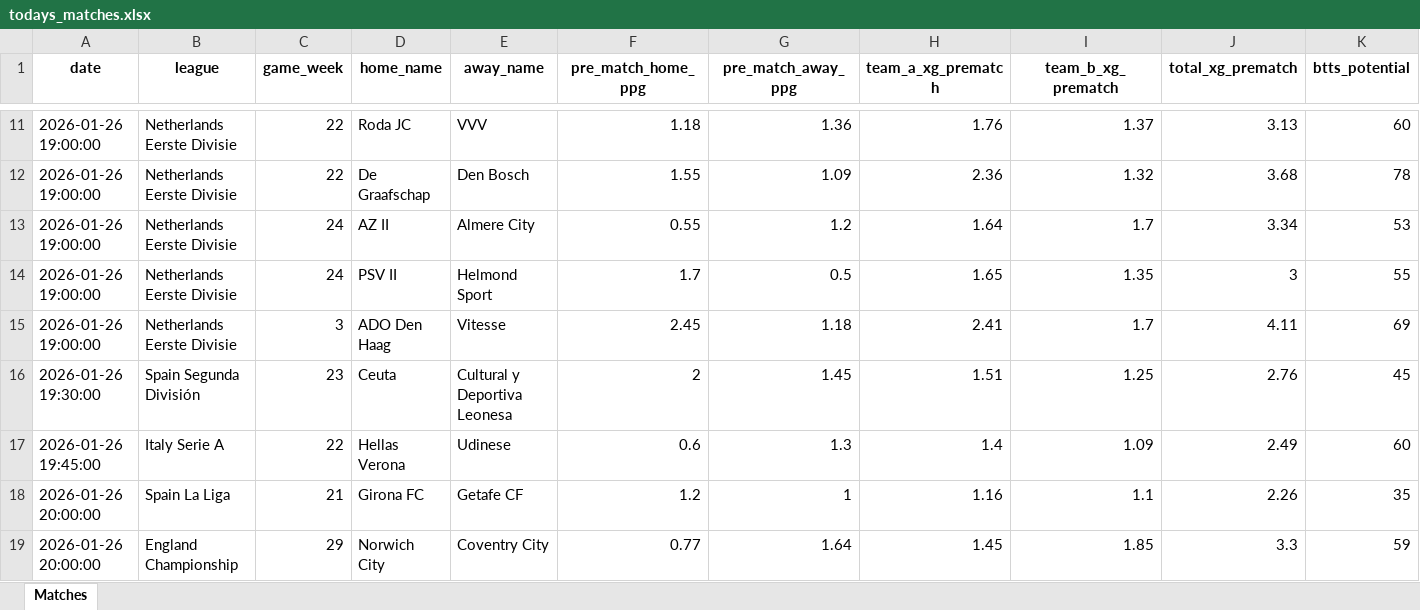
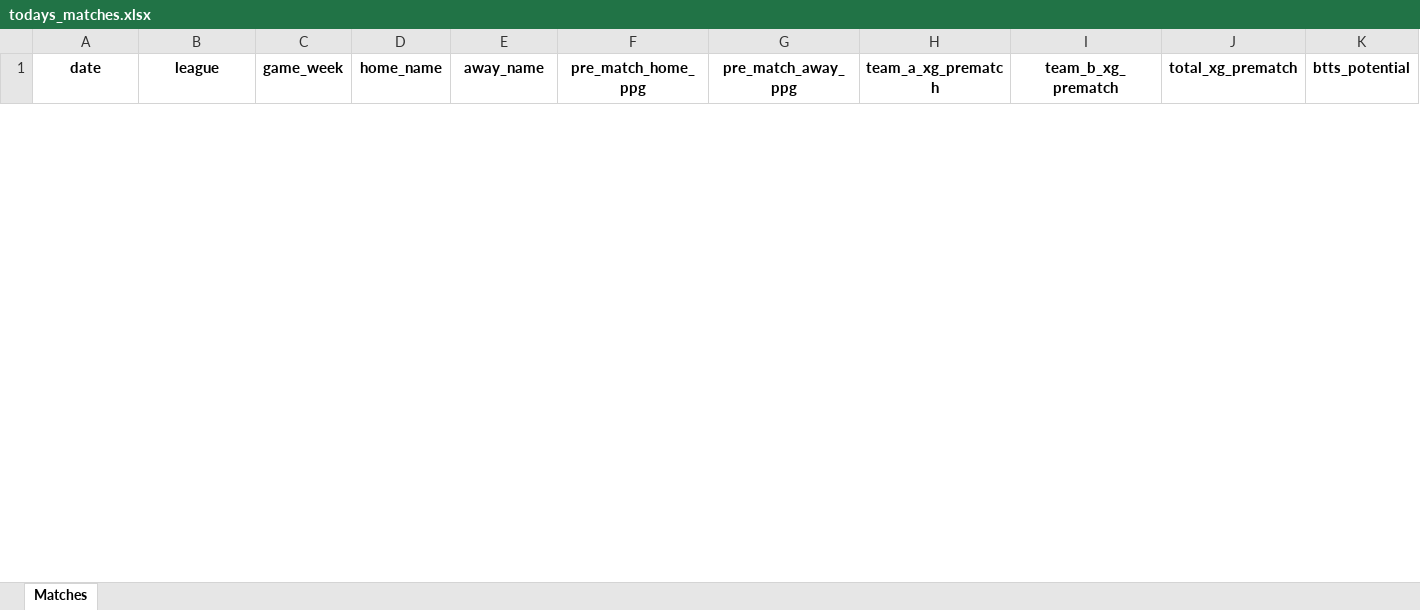
Before and after one commit to aimidas1/aimidas1, an Excel workbook: data/todays_matches/todays_matches.xlsx, sheet Matches, drawn as a sheet; only a part is shown, gaps mark what is left out; values as stored, in another font and other column widths than the file's, no borders; table styles not drawn; removed rows and columns are numbered as before the commit, all else as after; rows hold the shown columns only; the diff covers the shown part only; the diff names each change by its address in the sheet, - before the commit and + after, or states it on an @@ line.

Commit message:
Updated today's matches data

```diff
--- a/data/todays_matches/todays_matches.xlsx (sheet Matches)
+++ b/data/todays_matches/todays_matches.xlsx (sheet Matches)
-row 11: 2026-01-26 19:00:00 | Netherlands Eerste Divisie | 22 | Roda JC | VVV | 1.18 | 1.36 | 1.76 | 1.37 | 3.13 | 60
-row 12: 2026-01-26 19:00:00 | Netherlands Eerste Divisie | 22 | De Graafschap | Den Bosch | 1.55 | 1.09 | 2.36 | 1.32 | 3.68 | 78
-row 13: 2026-01-26 19:00:00 | Netherlands Eerste Divisie | 24 | AZ II | Almere City | 0.55 | 1.2 | 1.64 | 1.7 | 3.34 | 53
-row 14: 2026-01-26 19:00:00 | Netherlands Eerste Divisie | 24 | PSV II | Helmond Sport | 1.7 | 0.5 | 1.65 | 1.35 | 3 | 55
-row 15: 2026-01-26 19:00:00 | Netherlands Eerste Divisie | 3 | ADO Den Haag | Vitesse | 2.45 | 1.18 | 2.41 | 1.7 | 4.11 | 69
-row 16: 2026-01-26 19:30:00 | Spain Segunda División | 23 | Ceuta | Cultural y Deportiva Leonesa | 2 | 1.45 | 1.51 | 1.25 | 2.76 | 45
-row 17: 2026-01-26 19:45:00 | Italy Serie A | 22 | Hellas Verona | Udinese | 0.6 | 1.3 | 1.4 | 1.09 | 2.49 | 60
-row 18: 2026-01-26 20:00:00 | Spain La Liga | 21 | Girona FC | Getafe CF | 1.2 | 1 | 1.16 | 1.1 | 2.26 | 35
-row 19: 2026-01-26 20:00:00 | England Championship | 29 | Norwich City | Coventry City | 0.77 | 1.64 | 1.45 | 1.85 | 3.3 | 59
```
Also changed, not shown: 12 added rows and 12 removed rows elsewhere in this sheet.
